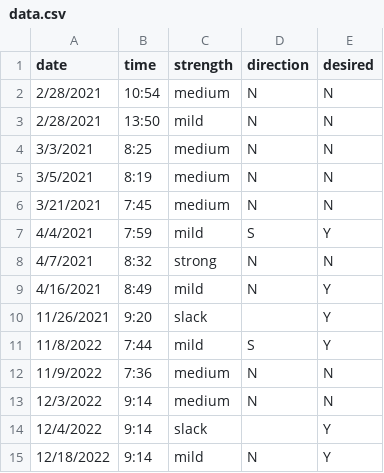
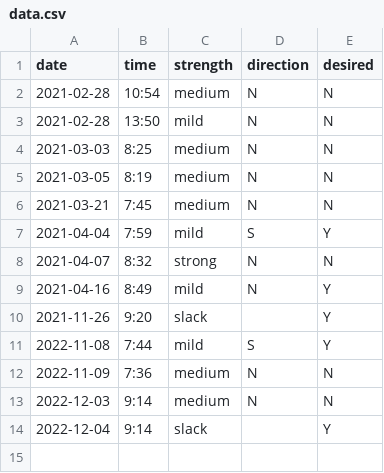
Before and after one commit to warnj/dive-current-predictor, a CSV file: data.csv, drawn as a sheet.

```diff
--- a/data.csv
+++ b/data.csv
@@ -1,15 +1,14 @@
 date,time,strength,direction,desired
-2/28/2021,10:54,medium,N,N
-2/28/2021,13:50,mild,N,N
-3/3/2021,8:25,medium,N,N
-3/5/2021,8:19,medium,N,N
-3/21/2021,7:45,medium,N,N
-4/4/2021,7:59,mild,S,Y
-4/7/2021,8:32,strong,N,N
-4/16/2021,8:49,mild,N,Y
-11/26/2021,9:20,slack,,Y
-11/8/2022,7:44,mild,S,Y
-11/9/2022,7:36,medium,N,N
-12/3/2022,9:14,medium,N,N
-12/4/2022,9:14,slack,,Y
-12/18/2022,9:14,mild,N,Y
+2021-02-28,10:54,medium,N,N
+2021-02-28,13:50,mild,N,N
+2021-03-03,8:25,medium,N,N
+2021-03-05,8:19,medium,N,N
+2021-03-21,7:45,medium,N,N
+2021-04-04,7:59,mild,S,Y
+2021-04-07,8:32,strong,N,N
+2021-04-16,8:49,mild,N,Y
+2021-11-26,9:20,slack,,Y
+2022-11-08,7:44,mild,S,Y
+2022-11-09,7:36,medium,N,N
+2022-12-03,9:14,medium,N,N
+2022-12-04,9:14,slack,,Y
```
Also changed, not shown: data-features.csv, 4 other files.
